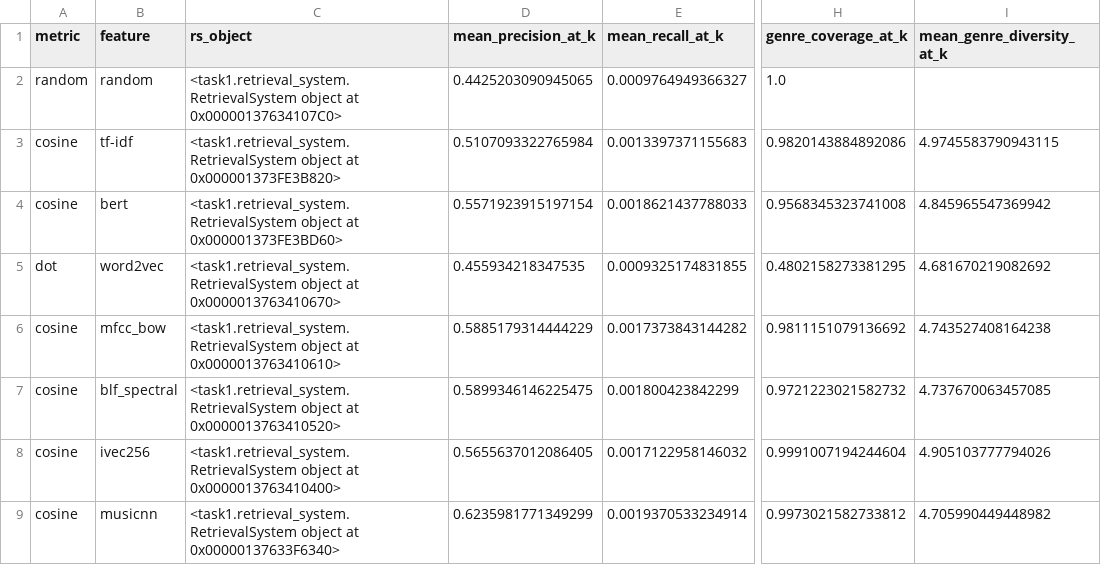
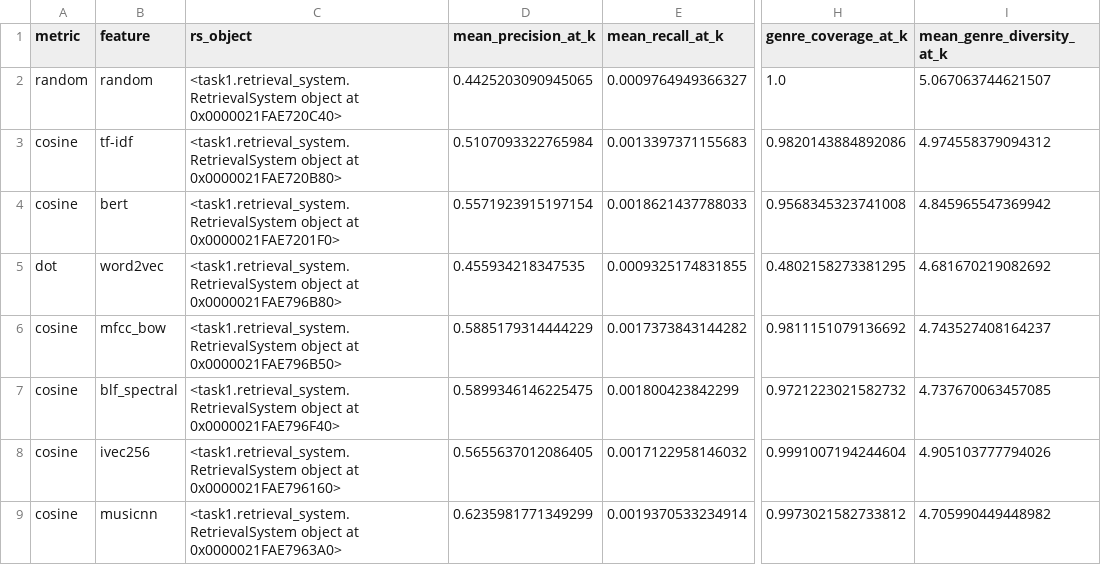
Before and after one commit to KaindlJulian/mmsr, a CSV file: task2/task_2.csv, drawn as a sheet; only a part is shown, gaps mark what is left out; the diff names each change by its address in the sheet, - before the commit and + after, or states it on an @@ line.

Commit message:
add csv with diversity for random

```diff
--- a/task2/task_2.csv
+++ b/task2/task_2.csv
-C2 (rs_object): …object at 0x00000137634107C0>
+C2 (rs_object): …object at 0x0000021FAE720C40>
-I2 (mean_genre_diversity_at_k): (empty)
+I2 (mean_genre_diversity_at_k): 5.067063744621507
-C3 (rs_object): …object at 0x000001373FE3B820>
+C3 (rs_object): …object at 0x0000021FAE720B80>
-I3 (mean_genre_diversity_at_k): 4.9745583790943115
+I3 (mean_genre_diversity_at_k): 4.974558379094312
-C4 (rs_object): …object at 0x000001373FE3BD60>
+C4 (rs_object): …object at 0x0000021FAE7201F0>
-C5 (rs_object): …object at 0x0000013763410670>
+C5 (rs_object): …object at 0x0000021FAE796B80>
-C6 (rs_object): …object at 0x0000013763410610>
+C6 (rs_object): …object at 0x0000021FAE796B50>
-I6 (mean_genre_diversity_at_k): 4.743527408164238
+I6 (mean_genre_diversity_at_k): 4.743527408164237
-C7 (rs_object): …object at 0x0000013763410520>
+C7 (rs_object): …object at 0x0000021FAE796F40>
-C8 (rs_object): …object at 0x0000013763410400>
+C8 (rs_object): …object at 0x0000021FAE796160>
-C9 (rs_object): …object at 0x00000137633F6340>
+C9 (rs_object): …object at 0x0000021FAE7963A0>
```
Also changed, not shown: 1 other file.
